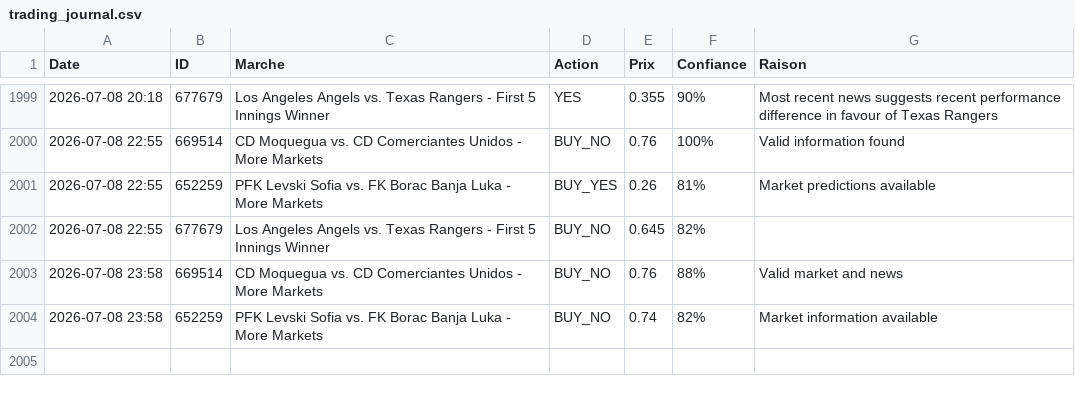
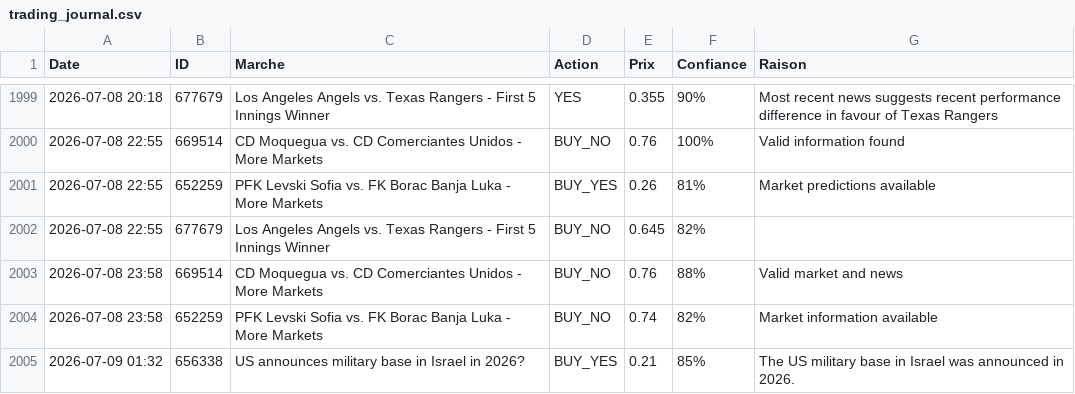
Before and after one commit to sentineloracle-lab/polymarket-scanner, a CSV file: trading_journal.csv, drawn as a sheet; only a part is shown, gaps mark what is left out; the diff names each change by its address in the sheet, - before the commit and + after, or states it on an @@ line.

Commit message:
Update trading journal [skip ci]

```diff
--- a/trading_journal.csv
+++ b/trading_journal.csv
+row 2005: 2026-07-09 01:32 | 656338 | US announces military base in Israel in 2026? | BUY_YES | 0.21 | 85% | The US military base in Israel was announced in 2026.
```
